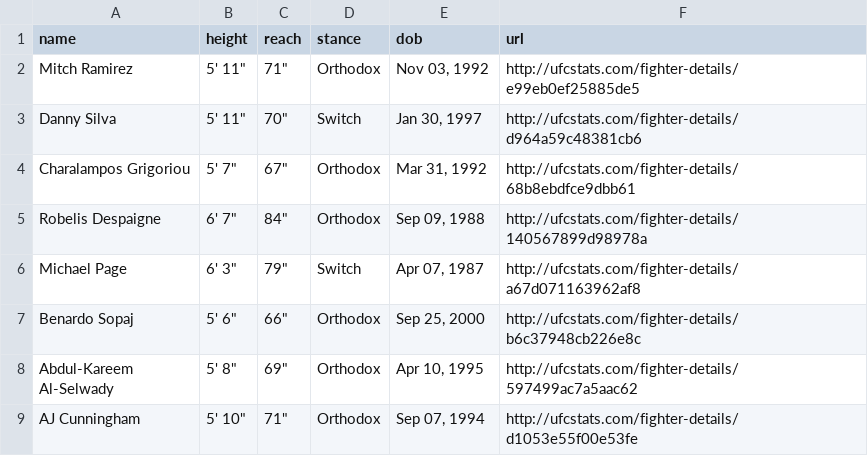
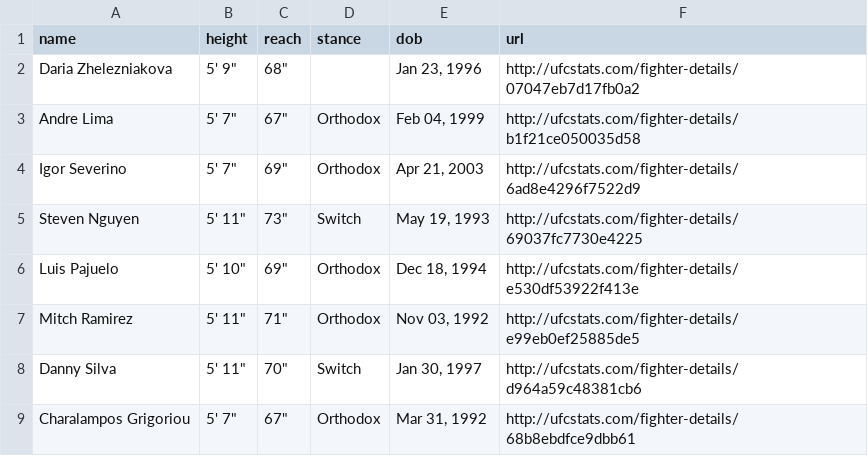
Before and after one commit to alexchandler100/UFC_Prediction_2022, a CSV file: src/models/buildingMLModel/data/processed/fighter_stats.csv, drawn as a sheet; only a part is shown; the shorter side is filled out with more unchanged rows.

```diff
--- a/src/models/buildingMLModel/data/processed/fighter_stats.csv
+++ b/src/models/buildingMLModel/data/processed/fighter_stats.csv
@@ -1,2 +1,7 @@
 name,height,reach,stance,dob,url
+Daria Zhelezniakova,"5' 9""","68""",,"Jan 23, 1996",http://ufcstats.com/fighter-details/07047eb7d17fb0a2
+Andre Lima,"5' 7""","67""",Orthodox,"Feb 04, 1999",http://ufcstats.com/fighter-details/b1f21ce050035d58
+Igor Severino,"5' 7""","69""",Orthodox,"Apr 21, 2003",http://ufcstats.com/fighter-details/6ad8e4296f7522d9
+Steven Nguyen,"5' 11""","73""",Switch,"May 19, 1993",http://ufcstats.com/fighter-details/69037fc7730e4225
+Luis Pajuelo,"5' 10""","69""",Orthodox,"Dec 18, 1994",http://ufcstats.com/fighter-details/e530df53922f413e
 Mitch Ramirez,"5' 11""","71""",Orthodox,"Nov 03, 1992",http://ufcstats.com/fighter-details/e99eb0ef25885de5
```
Also changed, not shown: 27 other files.
